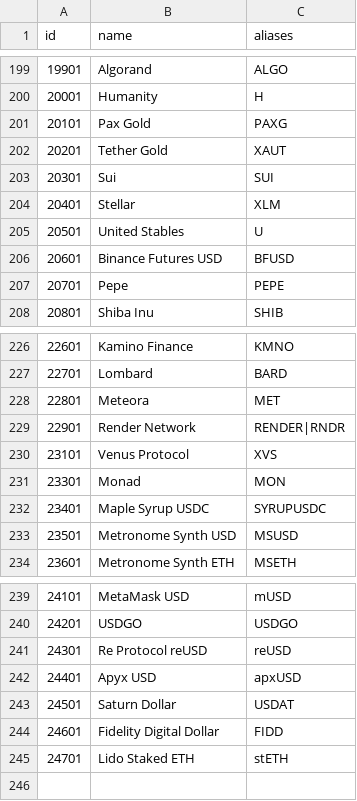
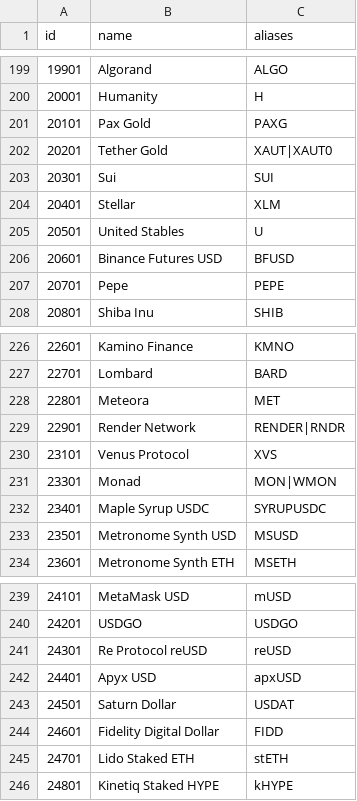
Before and after one commit to nxrates/mitch, a CSV file: ids/crypto-assets.csv, drawn as a sheet; only a part is shown, gaps mark what is left out.

Commit message:
feat(ids): WMON, XAUT0 aliases; register kHYPE

```diff
--- a/ids/crypto-assets.csv
+++ b/ids/crypto-assets.csv
@@ -201,3 +201,3 @@ id,name,aliases
 20101,Pax Gold,PAXG
-20201,Tether Gold,XAUT
+20201,Tether Gold,XAUT|XAUT0
 20301,Sui,SUI
@@ -230,3 +230,3 @@ id,name,aliases
 23101,Venus Protocol,XVS
-23301,Monad,MON
+23301,Monad,MON|WMON
 23401,Maple Syrup USDC,SYRUPUSDC
@@ -245 +245,2 @@ id,name,aliases
 24701,Lido Staked ETH,stETH
+24801,Kinetiq Staked HYPE,kHYPE
```
